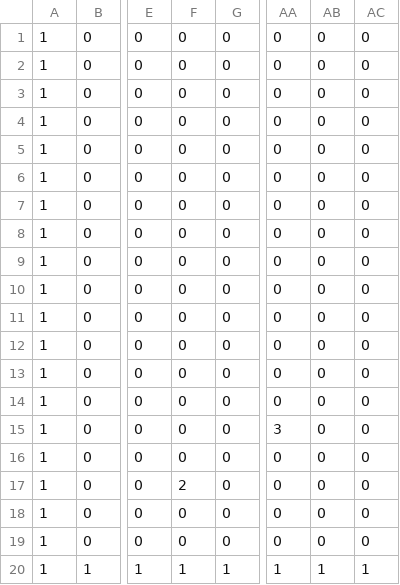
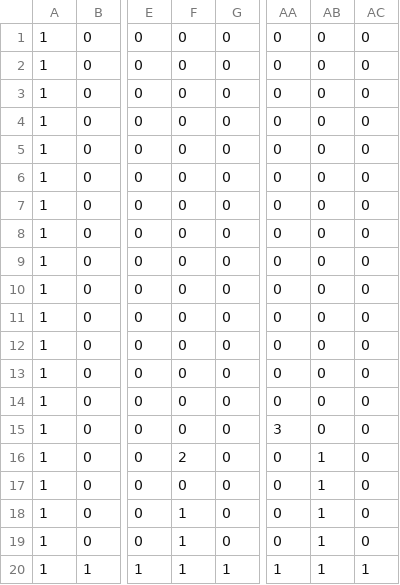
Before and after one commit to sugixyz/DirectX_2D, a CSV file: Assets/map.csv, drawn as a sheet; only a part is shown, gaps mark what is left out; the diff names each change by its address in the sheet, - before the commit and + after, or states it on an @@ line.

```diff
--- a/Assets/map.csv
+++ b/Assets/map.csv
-F16: 0
+F16: 2
-AB16:AB19: 0
+AB16:AB19: 1
-F17: 2
+F17: 0
-F18:F19: 0
+F18:F19: 1
```
Also changed, not shown: 1 other file.
